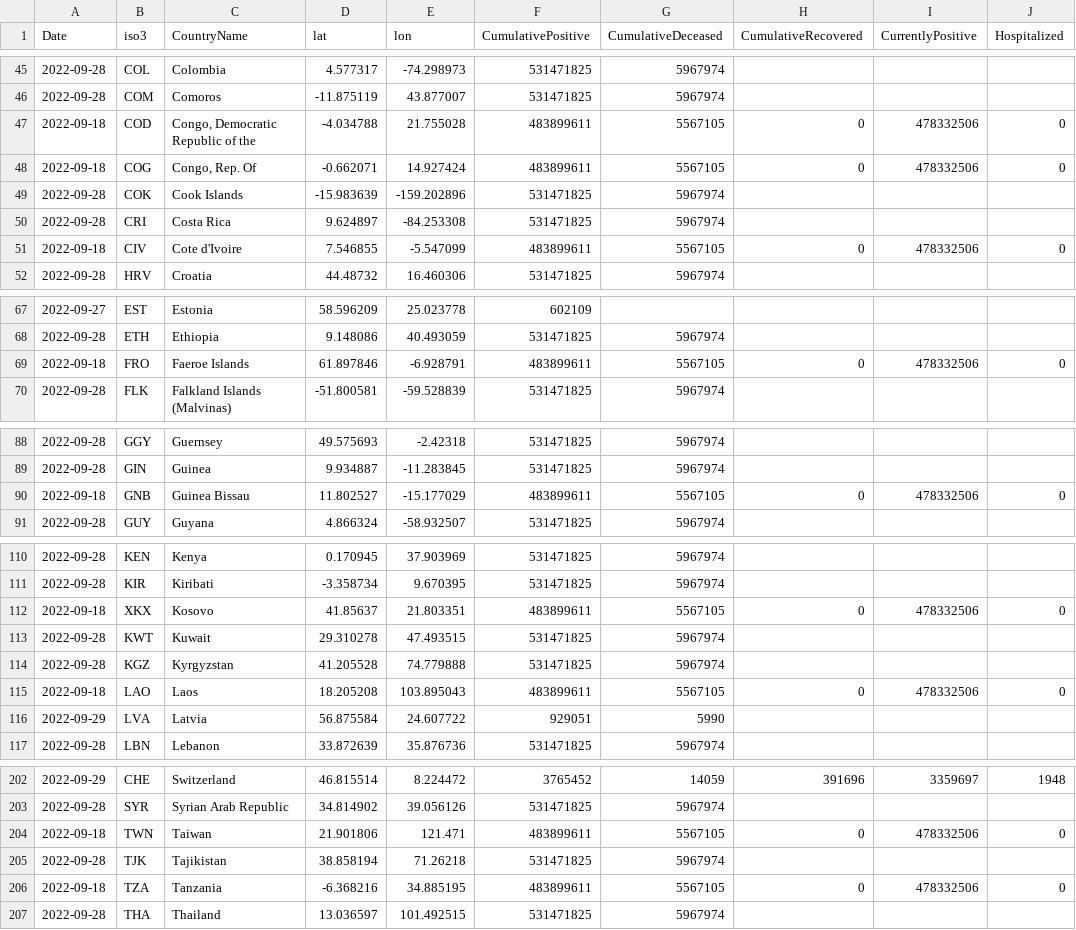
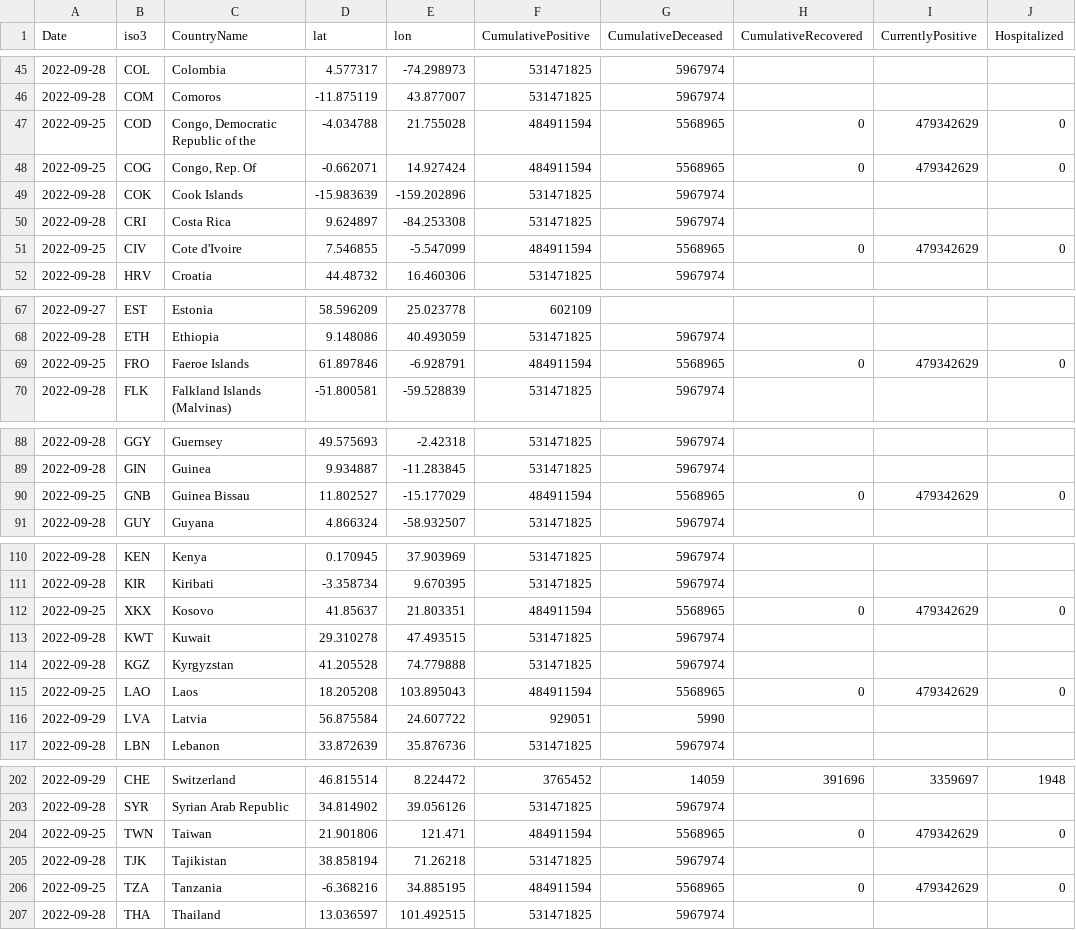
Before and after one commit to romyhansum/COVID-19, a CSV file: data-by-country/jrc-covid-19-countries-20220929.csv, drawn as a sheet; only a part is shown, gaps mark what is left out; the diff covers the shown part only; the diff names each change by its address in the sheet, - before the commit and + after, or states it on an @@ line.

```diff
--- a/data-by-country/jrc-covid-19-countries-20220929.csv
+++ b/data-by-country/jrc-covid-19-countries-20220929.csv
-A47:A48 (Date): 2022-09-18
+A47:A48 (Date): 2022-09-25
-F47:F48 (CumulativePositive): 483899611
+F47:F48 (CumulativePositive): 484911594
-G47:G48 (CumulativeDeceased): 5567105
+G47:G48 (CumulativeDeceased): 5568965
-I47:I48 (CurrentlyPositive): 478332506
+I47:I48 (CurrentlyPositive): 479342629
-A51 (Date): 2022-09-18
+A51 (Date): 2022-09-25
-F51 (CumulativePositive): 483899611
+F51 (CumulativePositive): 484911594
-G51 (CumulativeDeceased): 5567105
+G51 (CumulativeDeceased): 5568965
-I51 (CurrentlyPositive): 478332506
+I51 (CurrentlyPositive): 479342629
-A69 (Date): 2022-09-18
+A69 (Date): 2022-09-25
-F69 (CumulativePositive): 483899611
+F69 (CumulativePositive): 484911594
-G69 (CumulativeDeceased): 5567105
+G69 (CumulativeDeceased): 5568965
-I69 (CurrentlyPositive): 478332506
+I69 (CurrentlyPositive): 479342629
-A90 (Date): 2022-09-18
+A90 (Date): 2022-09-25
-F90 (CumulativePositive): 483899611
+F90 (CumulativePositive): 484911594
-G90 (CumulativeDeceased): 5567105
+G90 (CumulativeDeceased): 5568965
-I90 (CurrentlyPositive): 478332506
+I90 (CurrentlyPositive): 479342629
-A112 (Date): 2022-09-18
+A112 (Date): 2022-09-25
-F112 (CumulativePositive): 483899611
+F112 (CumulativePositive): 484911594
-G112 (CumulativeDeceased): 5567105
+G112 (CumulativeDeceased): 5568965
-I112 (CurrentlyPositive): 478332506
+I112 (CurrentlyPositive): 479342629
-A115 (Date): 2022-09-18
+A115 (Date): 2022-09-25
-F115 (CumulativePositive): 483899611
+F115 (CumulativePositive): 484911594
-G115 (CumulativeDeceased): 5567105
+G115 (CumulativeDeceased): 5568965
-I115 (CurrentlyPositive): 478332506
+I115 (CurrentlyPositive): 479342629
-A204 (Date): 2022-09-18
+A204 (Date): 2022-09-25
-F204 (CumulativePositive): 483899611
+F204 (CumulativePositive): 484911594
-G204 (CumulativeDeceased): 5567105
+G204 (CumulativeDeceased): 5568965
-I204 (CurrentlyPositive): 478332506
+I204 (CurrentlyPositive): 479342629
-A206 (Date): 2022-09-18
+A206 (Date): 2022-09-25
-F206 (CumulativePositive): 483899611
+F206 (CumulativePositive): 484911594
-G206 (CumulativeDeceased): 5567105
+G206 (CumulativeDeceased): 5568965
-I206 (CurrentlyPositive): 478332506
+I206 (CurrentlyPositive): 479342629
```
Also changed, not shown: 67 edited cells elsewhere in this file, data-by-country/jrc-covid-19-countries-latest.csv, data-of-world/jrc-covid-19-world-latest.csv, 5 other files.
